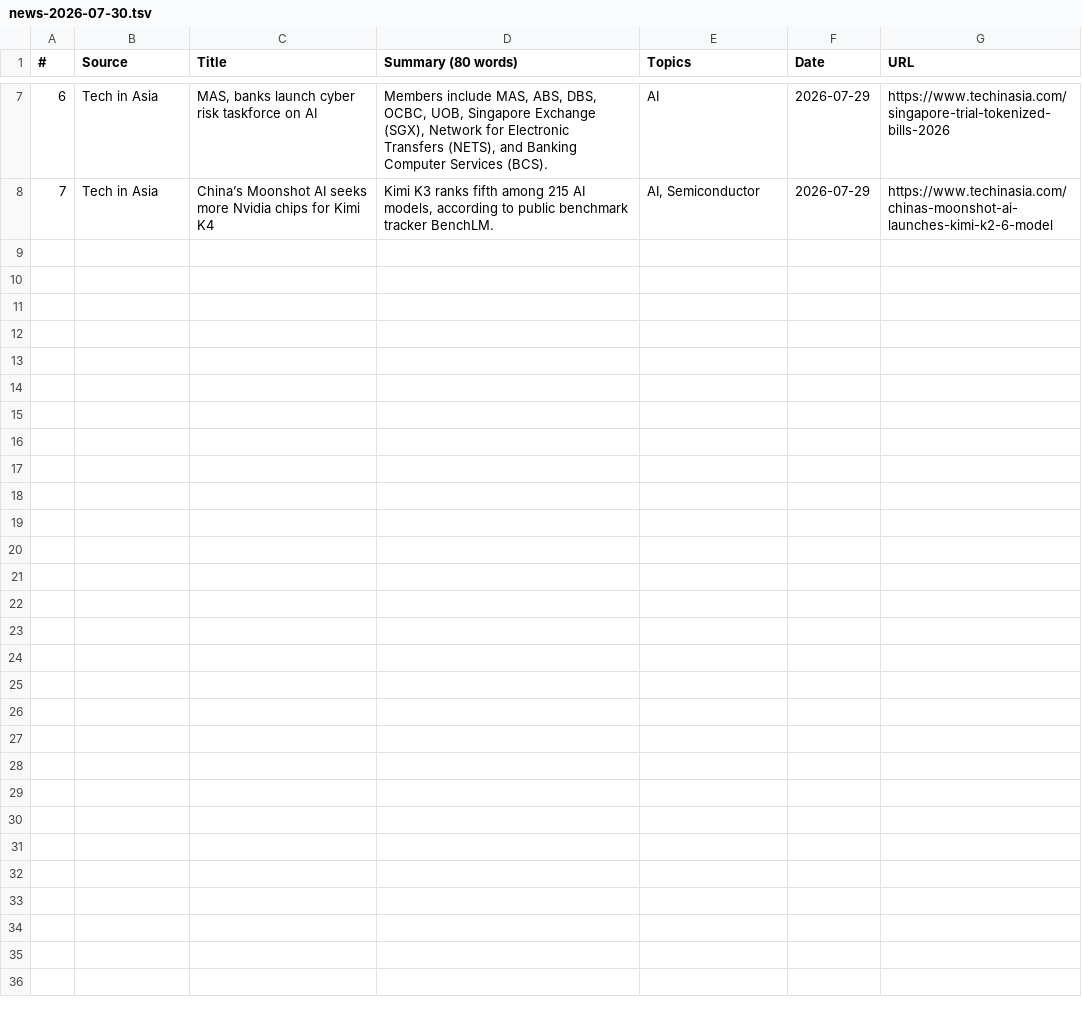
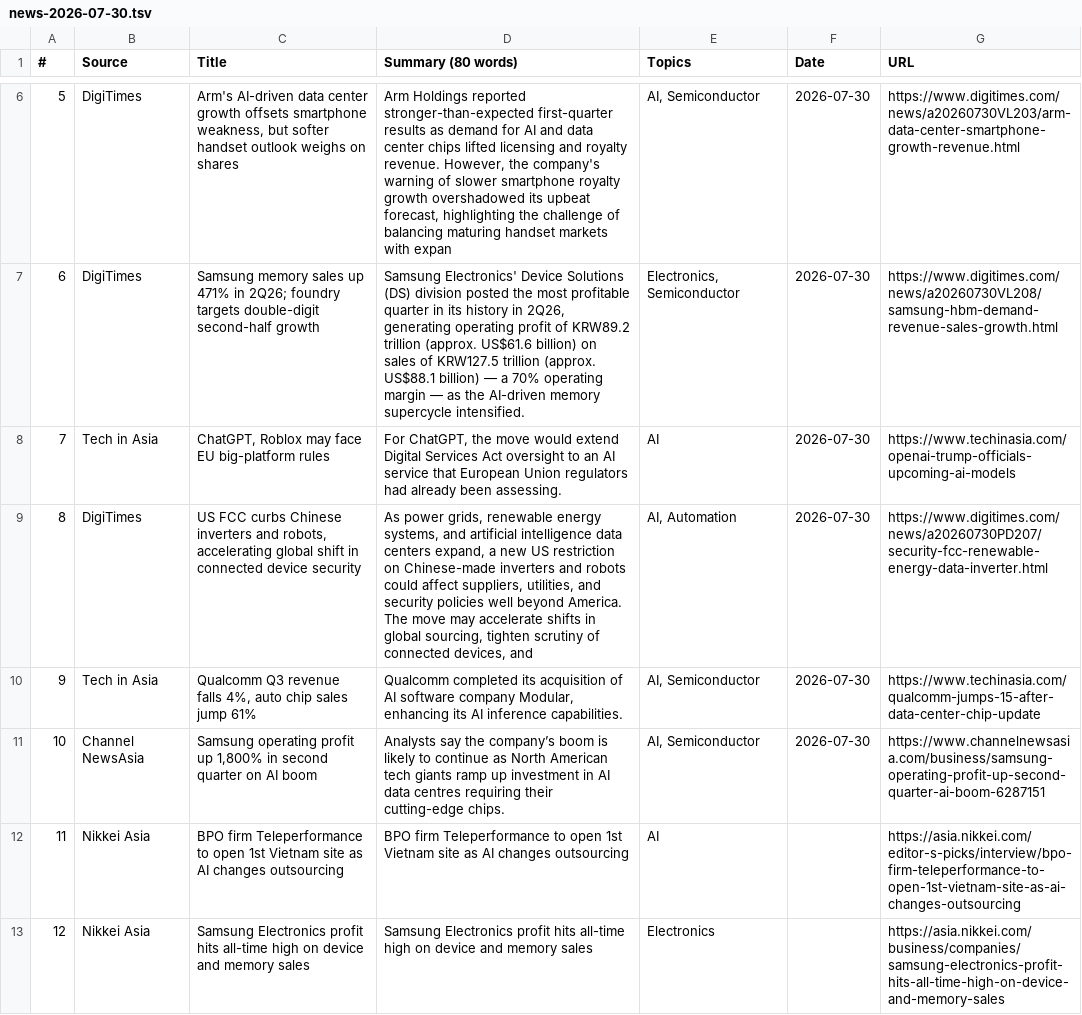
Before and after one commit to asiatechfeed/Asia-Tech-Feed, a TSV file: assets/data/news-2026-07-30.tsv, drawn as a sheet; only a part is shown, gaps mark what is left out; addresses are those after the commit; the diff covers the shown part only; the diff names each change by its address in the sheet, - before the commit and + after, or states it on an @@ line.

```diff
--- a/assets/data/news-2026-07-30.tsv
+++ b/assets/data/news-2026-07-30.tsv
@@ column A (#) renumbered between rows 5 and 10 @@
+row 6: 5 | DigiTimes | Arm's AI-driven data center growth offsets smartphone weakness, but softer handset outlook weighs on shares | Arm Holdings reported stronger-than-expected first-quarter results as demand for AI and data center chips lifted licensing and royalty revenue. However, the company's warning of slower smartphone royalty growth overshadowed its upbeat forecast, highlighting the challenge of balancing maturing handset markets with expan | AI, Semiconductor | 2026-07-30 | https://www.digitimes.com/news/a20260730VL203/arm-data-center-smartphone-growth-revenue.html
+row 7: 6 | DigiTimes | Samsung memory sales up 471% in 2Q26; foundry targets double-digit second-half growth | Samsung Electronics' Device Solutions (DS) division posted the most profitable quarter in its history in 2Q26, generating operating profit of KRW89.2 trillion (approx. US$61.6 billion) on sales of KRW127.5 trillion (approx. US$88.1 billion) — a 70% operating margin — as the AI-driven memory supercycle intensified. | Electronics, Semiconductor | 2026-07-30 | https://www.digitimes.com/news/a20260730VL208/samsung-hbm-demand-revenue-sales-growth.html
-C8 (Title): MAS, banks launch cyber risk taskforce on AI
+C8 (Title): ChatGPT, Roblox may face EU big-platform rules
-D8 (Summary (80 words)): Members include MAS, ABS, DBS, OCBC, UOB, Singapore Exchange (SGX), Network for Electronic Transfers (NETS), and Banking Computer Services (BCS).
+D8 (Summary (80 words)): For ChatGPT, the move would extend Digital Services Act oversight to an AI service that European Union regulators had already been assessing.
-F8 (Date): 2026-07-29
+F8 (Date): 2026-07-30
-G8 (URL): https://www.techinasia.com/singapore-trial-tokenized-bills-2026
+G8 (URL): https://www.techinasia.com/openai-trump-officials-upcoming-ai-models
+row 9: 8 | DigiTimes | US FCC curbs Chinese inverters and robots, accelerating global shift in connected device security | As power grids, renewable energy systems, and artificial intelligence data centers expand, a new US restriction on Chinese-made inverters and robots could affect suppliers, utilities, and security policies well beyond America. The move may accelerate shifts in global sourcing, tighten scrutiny of connected devices, and | AI, Automation | 2026-07-30 | https://www.digitimes.com/news/a20260730PD207/security-fcc-renewable-energy-data-inverter.html
-C10 (Title): China’s Moonshot AI seeks more Nvidia chips for Kimi K4
+C10 (Title): Qualcomm Q3 revenue falls 4%, auto chip sales jump 61%
-D10 (Summary (80 words)): Kimi K3 ranks fifth among 215 AI models, according to public benchmark tracker BenchLM.
+D10 (Summary (80 words)): Qualcomm completed its acquisition of AI software company Modular, enhancing its AI inference capabilities.
-F10 (Date): 2026-07-29
+F10 (Date): 2026-07-30
-G10 (URL): https://www.techinasia.com/chinas-moonshot-ai-launches-kimi-k2-6-model
+G10 (URL): https://www.techinasia.com/qualcomm-jumps-15-after-data-center-chip-update
+row 11: 10 | Channel NewsAsia | Samsung operating profit up 1,800% in second quarter on AI boom | Analysts say the company’s boom is likely to continue as North American tech giants ramp up investment in AI data centres requiring their cutting-edge chips. | AI, Semiconductor | 2026-07-30 | https://www.channelnewsasia.com/business/samsung-operating-profit-up-second-quarter-ai-boom-6287151
+row 12: 11 | Nikkei Asia | BPO firm Teleperformance to open 1st Vietnam site as AI changes outsourcing | BPO firm Teleperformance to open 1st Vietnam site as AI changes outsourcing | AI |  | https://asia.nikkei.com/editor-s-picks/interview/bpo-firm-teleperformance-to-open-1st-vietnam-site-as-ai-changes-outsourcing
+row 13: 12 | Nikkei Asia | Samsung Electronics profit hits all-time high on device and memory sales | Samsung Electronics profit hits all-time high on device and memory sales | Electronics |  | https://asia.nikkei.com/business/companies/samsung-electronics-profit-hits-all-time-high-on-device-and-memory-sales
```
Also changed, not shown: 3 added rows, 4 removed rows and 4 edited cells elsewhere in this file, 11 other files.
